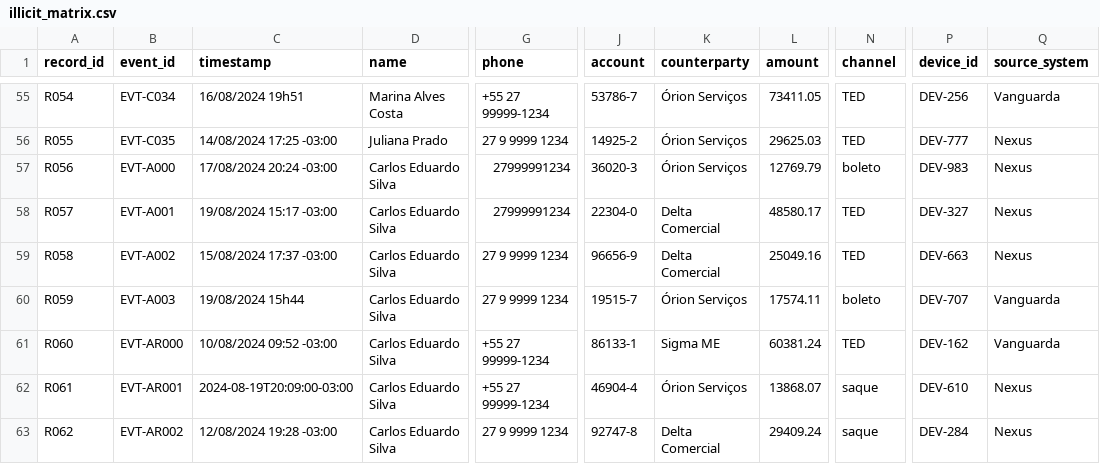
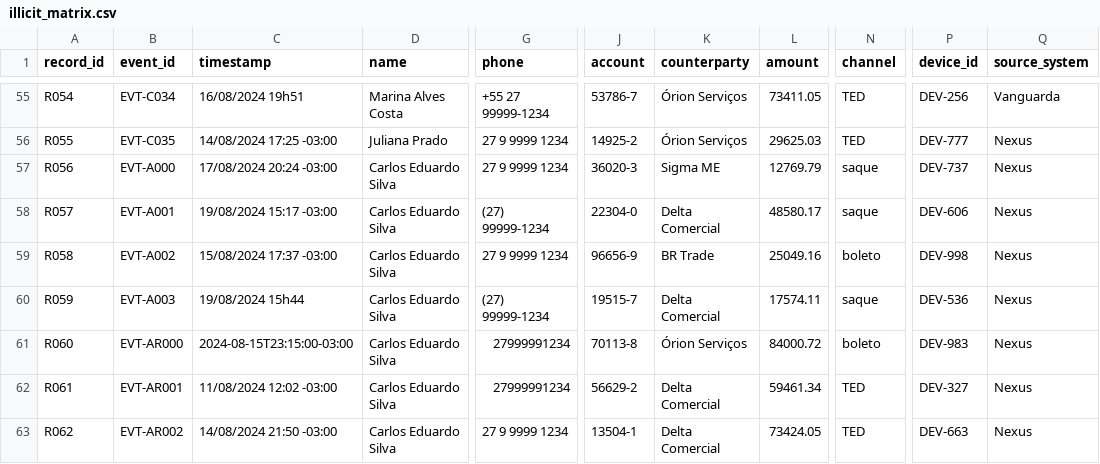
Before and after one commit to eduarcos-stack/Deck-de-slides, a CSV file: datasets/illicit_matrix/illicit_matrix.csv, drawn as a sheet; only a part is shown, gaps mark what is left out; the diff covers the shown part only; the diff names each change by its address in the sheet, - before the commit and + after, or states it on an @@ line.

```diff
--- a/datasets/illicit_matrix/illicit_matrix.csv
+++ b/datasets/illicit_matrix/illicit_matrix.csv
-G57 (phone): 27999991234
+G57 (phone): 27 9 9999 1234
-K57 (counterparty): Órion Serviços
+K57 (counterparty): Sigma ME
-N57 (channel): boleto
+N57 (channel): saque
-P57 (device_id): DEV-983
+P57 (device_id): DEV-737
-G58 (phone): 27999991234
+G58 (phone): (27) 99999-1234
-N58 (channel): TED
+N58 (channel): saque
-P58 (device_id): DEV-327
+P58 (device_id): DEV-606
-K59 (counterparty): Delta Comercial
+K59 (counterparty): BR Trade
-N59 (channel): TED
+N59 (channel): boleto
-P59 (device_id): DEV-663
+P59 (device_id): DEV-998
-G60 (phone): 27 9 9999 1234
+G60 (phone): (27) 99999-1234
-K60 (counterparty): Órion Serviços
+K60 (counterparty): Delta Comercial
-N60 (channel): boleto
+N60 (channel): saque
-P60 (device_id): DEV-707
+P60 (device_id): DEV-536
-Q60:Q61 (source_system): Vanguarda
+Q60:Q61 (source_system): Nexus
-C61 (timestamp): 10/08/2024 09:52 -03:00
+C61 (timestamp): 2024-08-15T23:15:00-03:00
-G61:G62 (phone): +55 27 99999-1234
+G61:G62 (phone): 27999991234
-J61 (account): 86133-1
+J61 (account): 70113-8
-K61 (counterparty): Sigma ME
+K61 (counterparty): Órion Serviços
-L61 (amount): 60381.24
+L61 (amount): 84000.72
-N61 (channel): TED
+N61 (channel): boleto
-P61 (device_id): DEV-162
+P61 (device_id): DEV-983
-C62 (timestamp): 2024-08-19T20:09:00-03:00
+C62 (timestamp): 11/08/2024 12:02 -03:00
-J62 (account): 46904-4
+J62 (account): 56629-2
-K62 (counterparty): Órion Serviços
+K62 (counterparty): Delta Comercial
-L62 (amount): 13868.07
+L62 (amount): 59461.34
-N62:N63 (channel): saque
+N62:N63 (channel): TED
-P62 (device_id): DEV-610
+P62 (device_id): DEV-327
-C63 (timestamp): 12/08/2024 19:28 -03:00
+C63 (timestamp): 14/08/2024 21:50 -03:00
-J63 (account): 92747-8
+J63 (account): 13504-1
-L63 (amount): 29409.24
+L63 (amount): 73424.05
-P63 (device_id): DEV-284
+P63 (device_id): DEV-663
```
Also changed, not shown: 108 edited cells elsewhere in this file, 10 other files.
